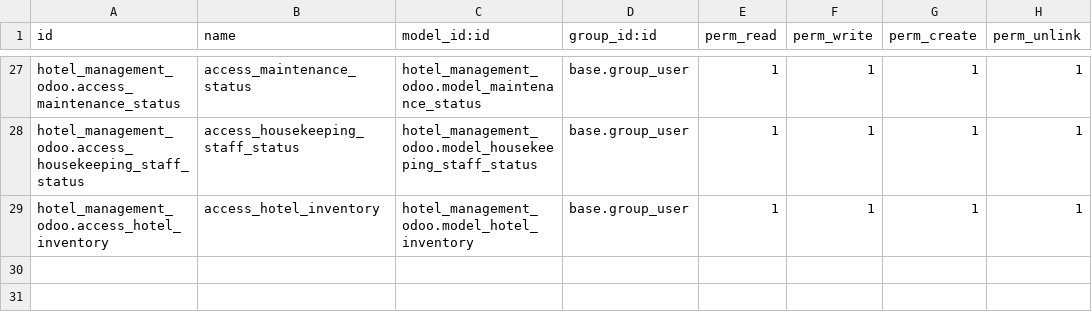
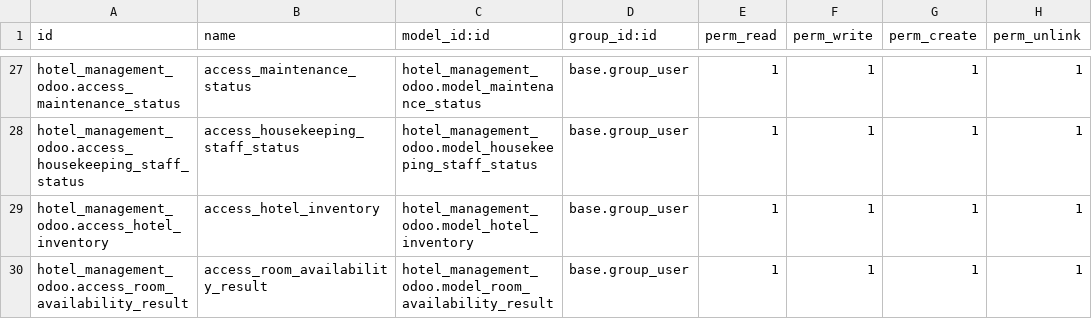
Before and after one commit to tazamunltd/hotel_accounts, a CSV file: custom_addons/hotel_management_odoo/security/ir.model.access.csv, drawn as a sheet; only a part is shown, gaps mark what is left out; the diff names each change by its address in the sheet, - before the commit and + after, or states it on an @@ line.

```diff
--- a/custom_addons/hotel_management_odoo/security/ir.model.access.csv
+++ b/custom_addons/hotel_management_odoo/security/ir.model.access.csv
+row 30: hotel_management_odoo.access_room_availability_result | access_room_availability_result | hotel_management_odoo.model_room_availability_result | base.group_user | 1 | 1 | 1 | 1
```
Also changed, not shown: custom_addons/setup_configuration/security/ir.model.access.csv, 23 other files.
